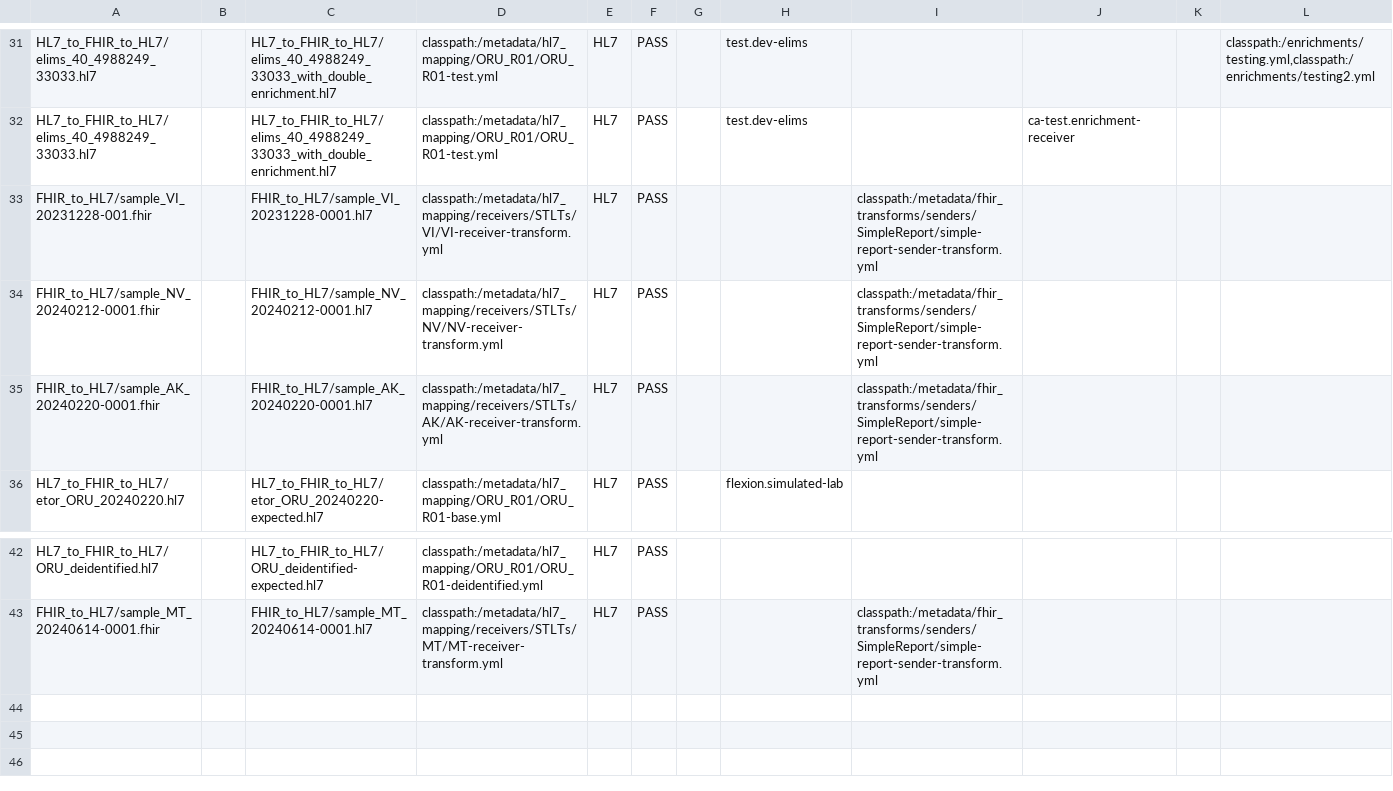
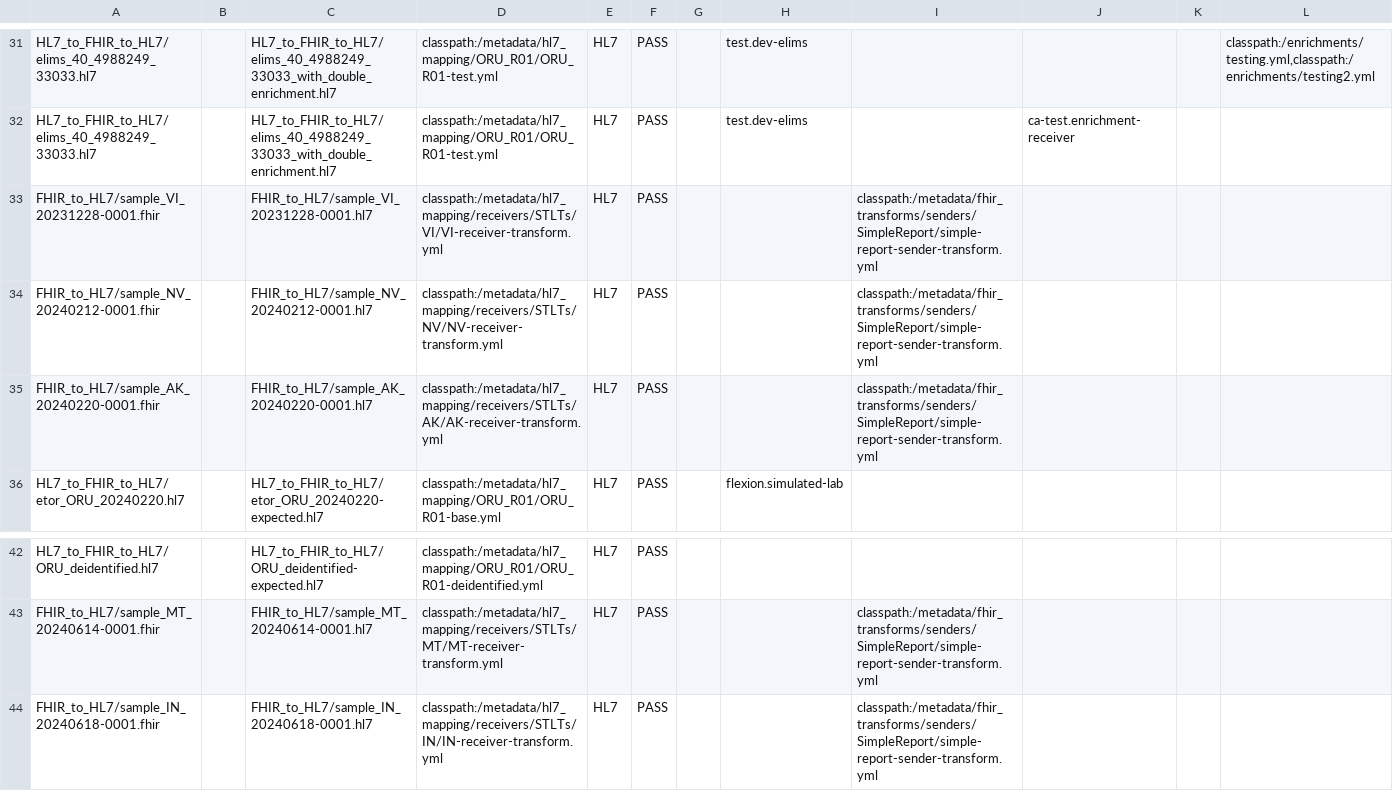
Before and after one commit to CDCgov/prime-reportstream, a CSV file: prime-router/src/testIntegration/resources/datatests/translation-test-config.csv, drawn as a sheet; only a part is shown, gaps mark what is left out.

```diff
--- a/prime-router/src/testIntegration/resources/datatests/translation-test-config.csv
+++ b/prime-router/src/testIntegration/resources/datatests/translation-test-config.csv
@@ -32,3 +32,3 @@ HL7_to_FHIR_to_HL7/elims_40_4988249_33033.hl7,,HL7_to_FHIR_to_HL7/elims_40_49882
 HL7_to_FHIR_to_HL7/elims_40_4988249_33033.hl7,,HL7_to_FHIR_to_HL7/elims_40_4988249_33033_with_double_enrichment.hl7,classpath:/metadata/hl7_mapping/ORU_R01/ORU_R01-test.yml,HL7,PASS,"","test.dev-elims","","ca-test.enrichment-receiver","",""
-FHIR_to_HL7/sample_VI_20231228-001.fhir,,FHIR_to_HL7/sample_VI_20231228-0001.hl7,classpath:/metadata/hl7_mapping/receivers/STLTs/VI/VI-receiver-transform.yml,HL7,PASS,"","","classpath:/metadata/fhir_transforms/senders/SimpleReport/simple-report-sender-transform.yml","","",""
+FHIR_to_HL7/sample_VI_20231228-0001.fhir,,FHIR_to_HL7/sample_VI_20231228-0001.hl7,classpath:/metadata/hl7_mapping/receivers/STLTs/VI/VI-receiver-transform.yml,HL7,PASS,"","","classpath:/metadata/fhir_transforms/senders/SimpleReport/simple-report-sender-transform.yml","","",""
 FHIR_to_HL7/sample_NV_20240212-0001.fhir,,FHIR_to_HL7/sample_NV_20240212-0001.hl7,classpath:/metadata/hl7_mapping/receivers/STLTs/NV/NV-receiver-transform.yml,HL7,PASS,"","","classpath:/metadata/fhir_transforms/senders/SimpleReport/simple-report-sender-transform.yml","","",""
@@ -43 +43,2 @@ HL7_to_FHIR_to_HL7/ORU_deidentified.hl7,,HL7_to_FHIR_to_HL7/ORU_deidentified-exp
 FHIR_to_HL7/sample_MT_20240614-0001.fhir,,FHIR_to_HL7/sample_MT_20240614-0001.hl7,classpath:/metadata/hl7_mapping/receivers/STLTs/MT/MT-receiver-transform.yml,HL7,PASS,"","","classpath:/metadata/fhir_transforms/senders/SimpleReport/simple-report-sender-transform.yml","","",""
+FHIR_to_HL7/sample_IN_20240618-0001.fhir,,FHIR_to_HL7/sample_IN_20240618-0001.hl7,classpath:/metadata/hl7_mapping/receivers/STLTs/IN/IN-receiver-transform.yml,HL7,PASS,"","","classpath:/metadata/fhir_transforms/senders/SimpleReport/simple-report-sender-transform.yml","","",""
```
Also changed, not shown: 21 other files.
